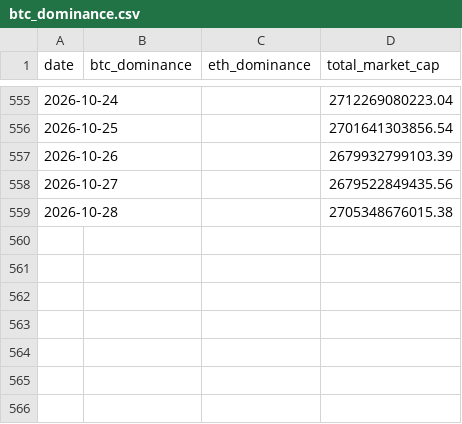
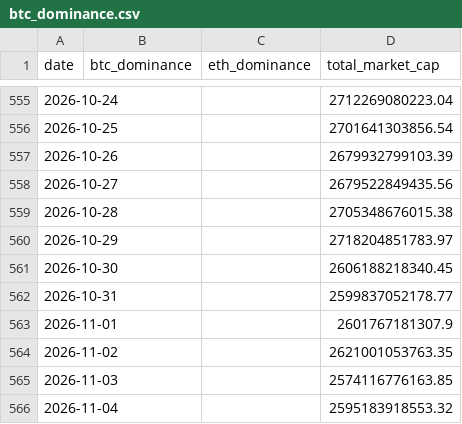
Before and after one commit to BRKME/OracAI, a CSV file: data/external/btc_dominance.csv, drawn as a sheet; only a part is shown, gaps mark what is left out; the diff names each change by its address in the sheet, - before the commit and + after, or states it on an @@ line.

Commit message:
data: refresh 2026-11-04

```diff
--- a/data/external/btc_dominance.csv
+++ b/data/external/btc_dominance.csv
+row 560: 2026-10-29 |  |  | 2718204851783.97
+row 561: 2026-10-30 |  |  | 2606188218340.45
+row 562: 2026-10-31 |  |  | 2599837052178.77
+row 563: 2026-11-01 |  |  | 2601767181307.9
+row 564: 2026-11-02 |  |  | 2621001053763.35
+row 565: 2026-11-03 |  |  | 2574116776163.85
+row 566: 2026-11-04 |  |  | 2595183918553.32
```
Also changed, not shown: data/external/btc_ohlcv.csv, data/external/eth_ohlcv.csv, 5 other files.
